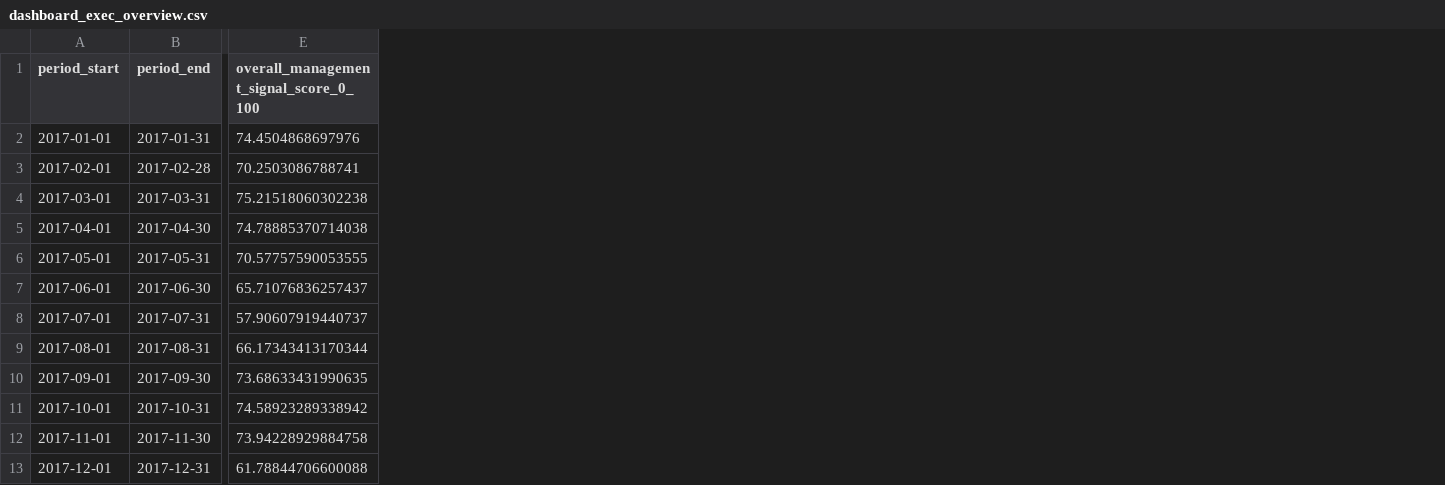
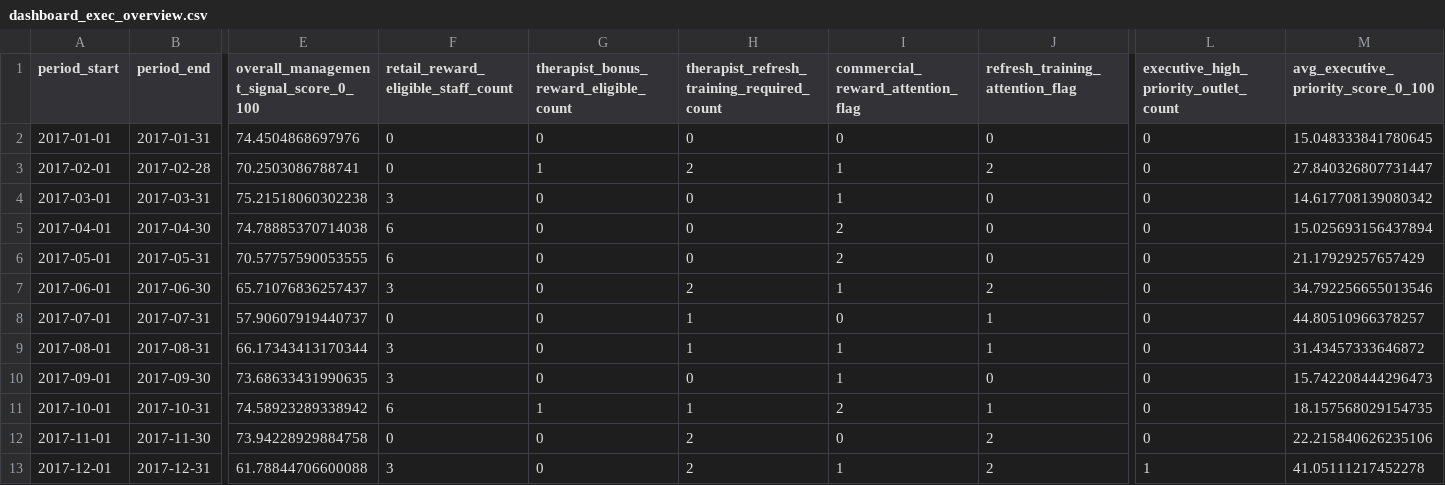
Before and after one commit to Anamardiana17/Malta_portfolio, a CSV file: data_processed/dashboard_export/dashboard_exec_overview.csv, drawn as a sheet; only a part is shown, gaps mark what is left out; the diff names each change by its address in the sheet, - before the commit and + after, or states it on an @@ line.

Commit message:
Surface outlet executive ranking in dashboard export and reviewer path

```diff
--- a/data_processed/dashboard_export/dashboard_exec_overview.csv
+++ b/data_processed/dashboard_export/dashboard_exec_overview.csv
+column F, rows 1-13: retail_reward_eligible_staff_count | 0 | 0 | 3 | 6 | 6 | 3 | 0 | 3 | 3 | 6 | 0 | 3
+column G, rows 1-13: therapist_bonus_reward_eligible_count | 0 | 1 | 0 | 0 | 0 | 0 | 0 | 0 | 0 | 1 | 0 | 0
+column H, rows 1-13: therapist_refresh_training_required_count | 0 | 2 | 0 | 0 | 0 | 2 | 1 | 1 | 0 | 1 | 2 | 2
+column I (commercial_reward_attention_flag), rows 2-13: 0 | 1 | 1 | 2 | 2 | 1 | 0 | 1 | 1 | 2 | 0 | 1
+column J (refresh_training_attention_flag), rows 2-13: 0 | 2 | 0 | 0 | 0 | 2 | 1 | 1 | 0 | 1 | 2 | 2
+column L, rows 1-13: executive_high_priority_outlet_count | 0 | 0 | 0 | 0 | 0 | 0 | 0 | 0 | 0 | 0 | 0 | 1
+column M, rows 1-13: avg_executive_priority_score_0_100 | 15.048333841780645 | 27.840326807731447 | 14.617708139080342 | 15.025693156437894 | 21.17929257657429 | 34.792256655013546 | 44.80510966378257 | 31.43457333646872 | 15.742208444296473 | 18.157568029154735 | 22.215840626235106 | 41.05111217452278
```
Also changed, not shown: 3 other files.
